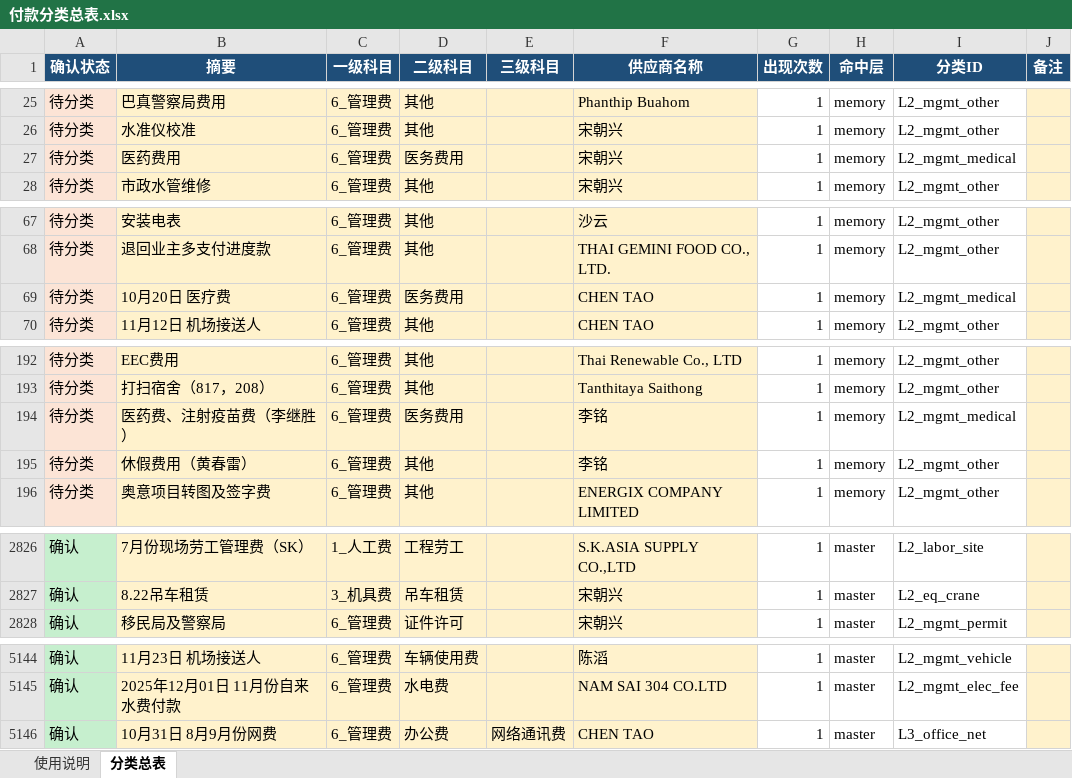
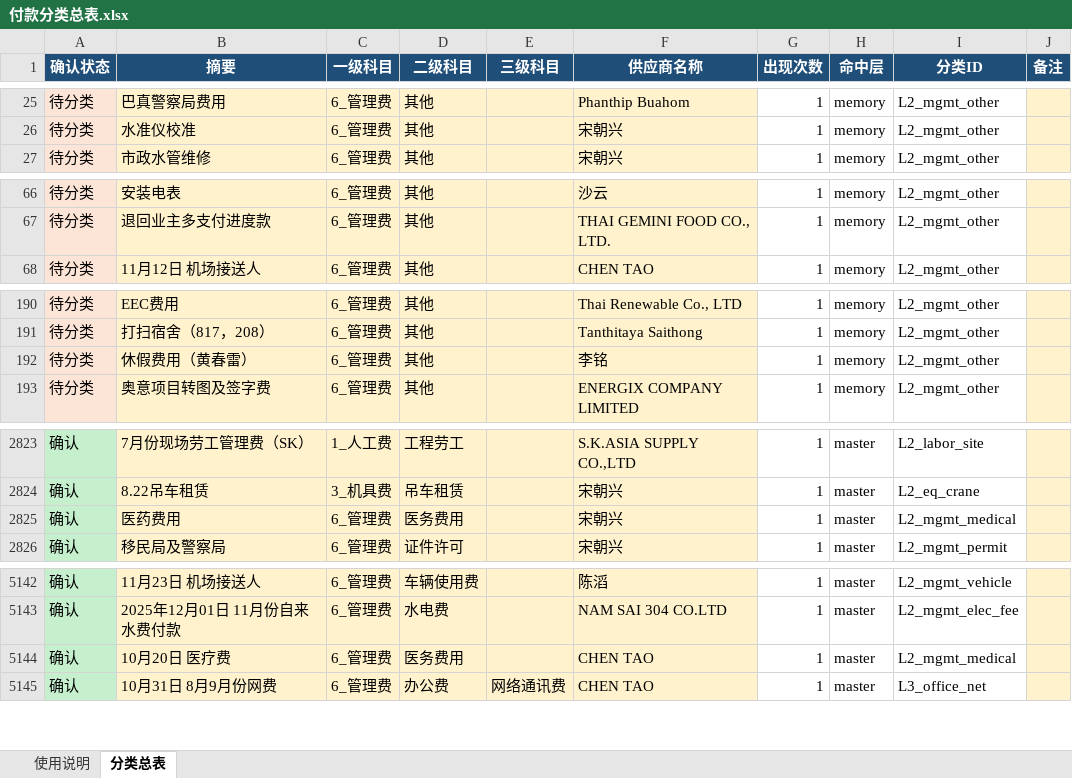
Before and after one commit to yeelvus/cost-analyzer, an Excel workbook: 12_财务数据/财务付款数据/learn_classify/data/付款分类总表.xlsx, sheet 分类总表, drawn as a sheet; only a part is shown, gaps mark what is left out; values as stored, in another font and other column widths than the file's, no borders; removed rows and columns are numbered as before the commit, all else as after; the diff covers the shown part only; the diff names each change by its address in the sheet, - before the commit and + after, or states it on an @@ line.

```diff
--- a/12_财务数据/财务付款数据/learn_classify/data/付款分类总表.xlsx (sheet 分类总表)
+++ b/12_财务数据/财务付款数据/learn_classify/data/付款分类总表.xlsx (sheet 分类总表)
-row 27: 待分类 | 医药费用 | 6_管理费 | 医务费用 |  | 宋朝兴 | 1 | memory | L2_mgmt_medical
-row 69: 待分类 | 10月20日 医疗费 | 6_管理费 | 医务费用 |  | CHEN TAO | 1 | memory | L2_mgmt_medical
-row 194: 待分类 | 医药费、注射疫苗费（李继胜） | 6_管理费 | 医务费用 |  | 李铭 | 1 | memory | L2_mgmt_medical
+row 2825: 确认 | 医药费用 | 6_管理费 | 医务费用 |  | 宋朝兴 | 1 | master | L2_mgmt_medical
+row 5144: 确认 | 10月20日 医疗费 | 6_管理费 | 医务费用 |  | CHEN TAO | 1 | master | L2_mgmt_medical
```
Also changed, not shown: 1 added row elsewhere in this sheet, 23 other files.
